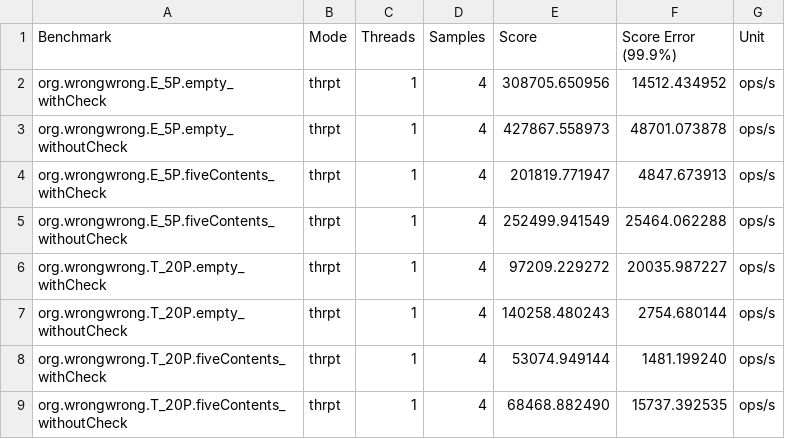
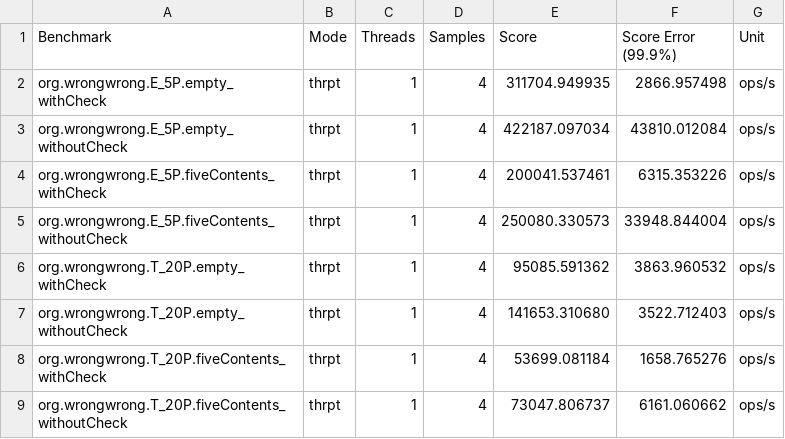
Before and after one commit to k163377/strict-null-checks-benchmark, a CSV file: reports/before.csv, drawn as a sheet.

```diff
--- a/reports/before.csv
+++ b/reports/before.csv
@@ -1,9 +1,9 @@
 "Benchmark","Mode","Threads","Samples","Score","Score Error (99.9%)","Unit"
-"org.wrongwrong.E_5P.empty_withCheck","thrpt",1,4,308705.650956,14512.434952,"ops/s"
-"org.wrongwrong.E_5P.empty_withoutCheck","thrpt",1,4,427867.558973,48701.073878,"ops/s"
-"org.wrongwrong.E_5P.fiveContents_withCheck","thrpt",1,4,201819.771947,4847.673913,"ops/s"
-"org.wrongwrong.E_5P.fiveContents_withoutCheck","thrpt",1,4,252499.941549,25464.062288,"ops/s"
-"org.wrongwrong.T_20P.empty_withCheck","thrpt",1,4,97209.229272,20035.987227,"ops/s"
-"org.wrongwrong.T_20P.empty_withoutCheck","thrpt",1,4,140258.480243,2754.680144,"ops/s"
-"org.wrongwrong.T_20P.fiveContents_withCheck","thrpt",1,4,53074.949144,1481.199240,"ops/s"
-"org.wrongwrong.T_20P.fiveContents_withoutCheck","thrpt",1,4,68468.882490,15737.392535,"ops/s"
+"org.wrongwrong.E_5P.empty_withCheck","thrpt",1,4,311704.949935,2866.957498,"ops/s"
+"org.wrongwrong.E_5P.empty_withoutCheck","thrpt",1,4,422187.097034,43810.012084,"ops/s"
+"org.wrongwrong.E_5P.fiveContents_withCheck","thrpt",1,4,200041.537461,6315.353226,"ops/s"
+"org.wrongwrong.E_5P.fiveContents_withoutCheck","thrpt",1,4,250080.330573,33948.844004,"ops/s"
+"org.wrongwrong.T_20P.empty_withCheck","thrpt",1,4,95085.591362,3863.960532,"ops/s"
+"org.wrongwrong.T_20P.empty_withoutCheck","thrpt",1,4,141653.310680,3522.712403,"ops/s"
+"org.wrongwrong.T_20P.fiveContents_withCheck","thrpt",1,4,53699.081184,1658.765276,"ops/s"
+"org.wrongwrong.T_20P.fiveContents_withoutCheck","thrpt",1,4,73047.806737,6161.060662,"ops/s"
```
Also changed, not shown: reports/after.csv, 7 other files.
